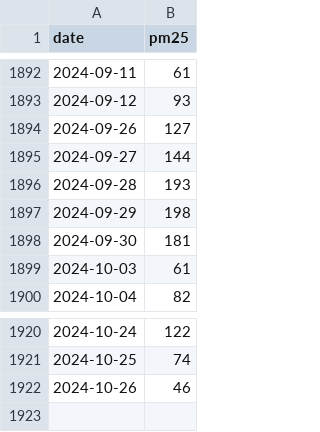
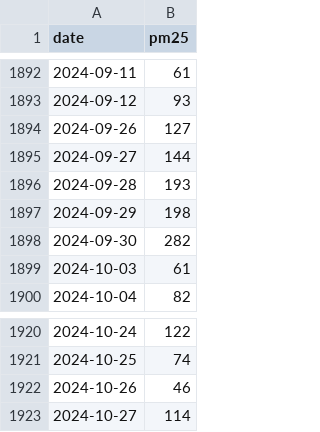
Before and after one commit to khurshiduktamov/aqi-prediction-app, a CSV file: data/processed/processed_data.csv, drawn as a sheet; only a part is shown, gaps mark what is left out.

```diff
--- a/data/processed/processed_data.csv
+++ b/data/processed/processed_data.csv
@@ -1897,3 +1897,3 @@ date,pm25
 2024-09-29,198
-2024-09-30,181
+2024-09-30,282
 2024-10-03,61
@@ -1922 +1922,2 @@ date,pm25
 2024-10-26,46
+2024-10-27,114
```
Also changed, not shown: 3 other files.
